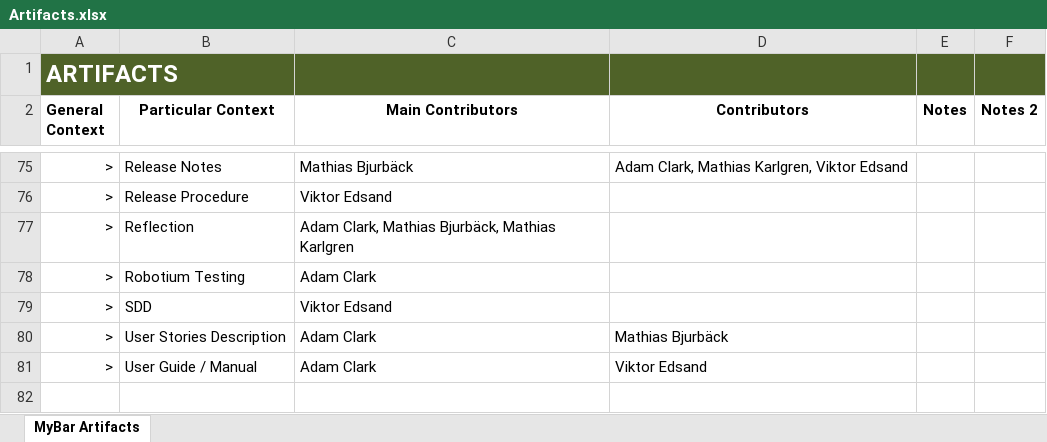
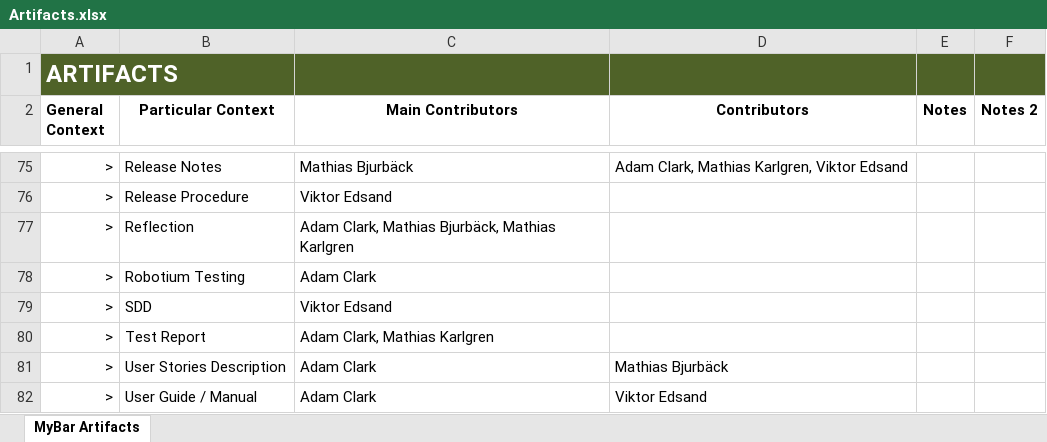
Before and after one commit to TeamLegendaryAwesome/WYSIWYD, an Excel workbook: doc/_editable/Artifacts.xlsx, sheet MyBar Artifacts, drawn as a sheet; only a part is shown, gaps mark what is left out; the shorter side is filled out with more unchanged rows; values as stored, in another font and other column widths than the file's, no borders; table styles not drawn; the diff names each change by its address in the sheet, - before the commit and + after, or states it on an @@ line.

```diff
--- a/doc/_editable/Artifacts.xlsx (sheet MyBar Artifacts)
+++ b/doc/_editable/Artifacts.xlsx (sheet MyBar Artifacts)
+row 80: > | Test Report | Adam Clark, Mathias Karlgren
```
Also changed, not shown: 2 other files.
